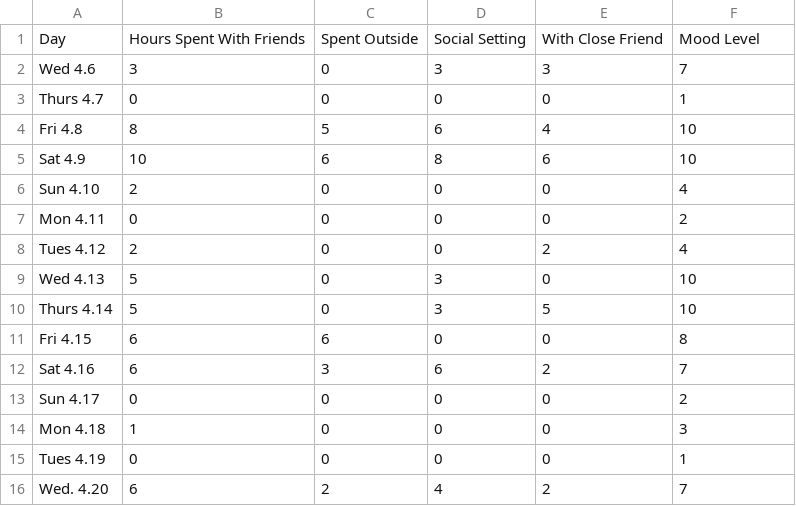
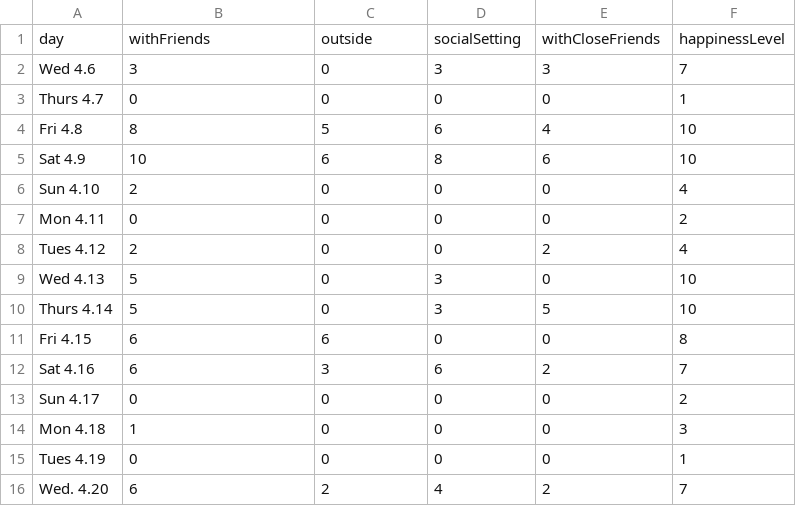
Before and after one commit to parisr-art/parisr-art.github.io, a CSV file: projects/datavisualization/assets/data.csv, drawn as a sheet; removed rows and columns are numbered as before the commit, all else as after; the diff names each change by its address in the sheet, - before the commit and + after, or states it on an @@ line.

Commit message:
data.csv

```diff
--- a/projects/datavisualization/assets/data.csv
+++ b/projects/datavisualization/assets/data.csv
-row 1: Day | Hours Spent With Friends | Spent Outside | Social Setting | With Close Friend | Mood Level
+row 1: day | withFriends | outside | socialSetting | withCloseFriends | happinessLevel
```
